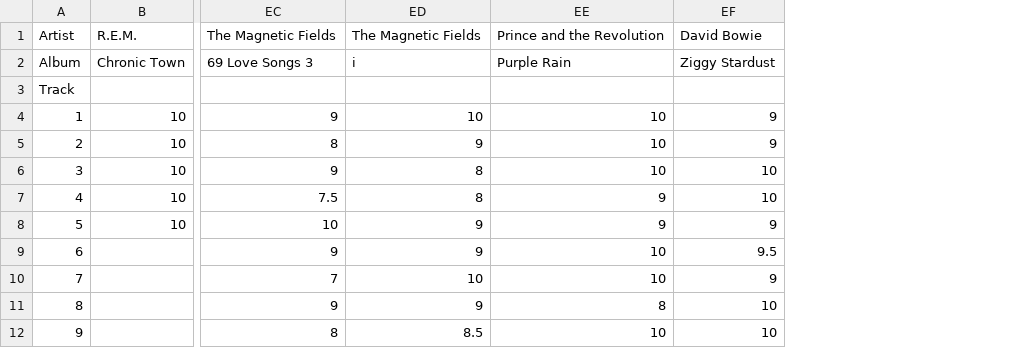
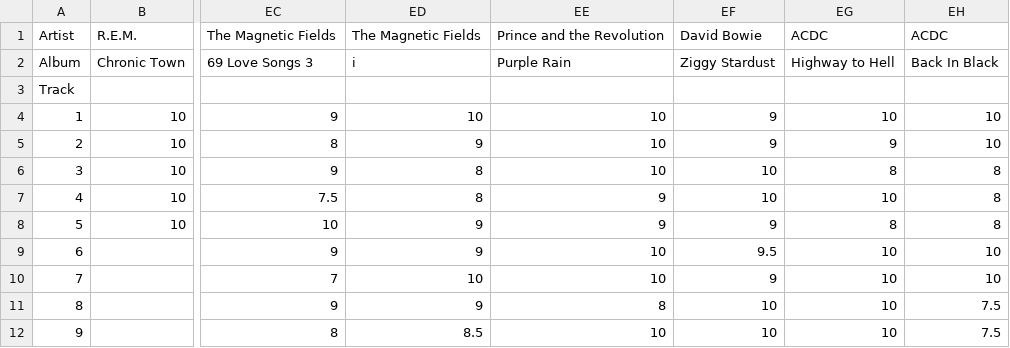
Before and after one commit to shcaba/The-Album-Rater, a CSV file: Album_rankings.csv, drawn as a sheet; only a part is shown, gaps mark what is left out; the diff names each change by its address in the sheet, - before the commit and + after, or states it on an @@ line.

Commit message:
add acdc

```diff
--- a/Album_rankings.csv
+++ b/Album_rankings.csv
+column EG, rows 1-12: ACDC | Highway to Hell |  | 10 | 9 | 8 | 10 | 8 | 10 | 10 | 10 | 10
+column EH, rows 1-12: ACDC | Back In Black |  | 10 | 10 | 8 | 8 | 8 | 10 | 10 | 7.5 | 7.5
```
